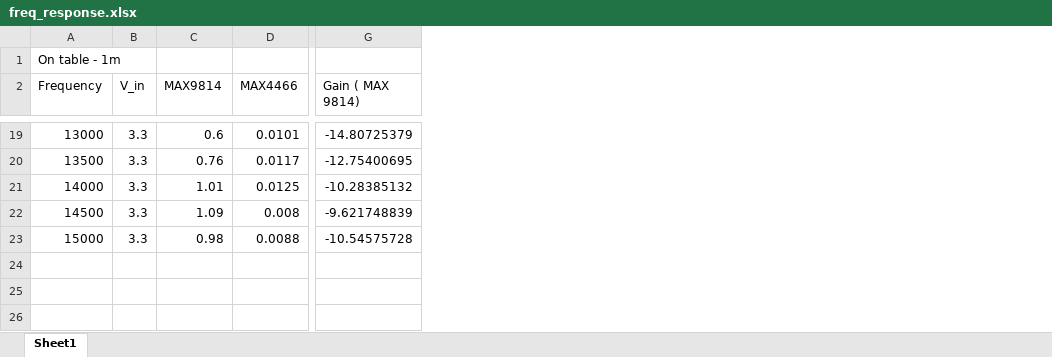
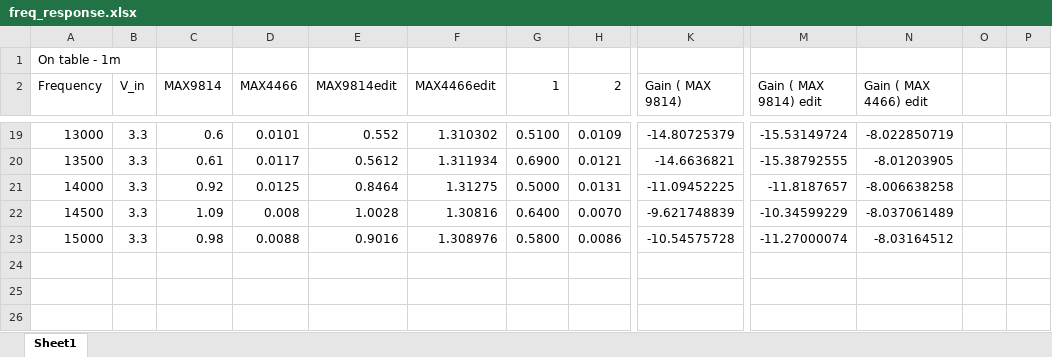
Before and after one commit to DewanPieterse/AudioRadar, an Excel workbook: Matlab/Testing Mics/freq_response.xlsx, sheet Sheet1, drawn as a sheet; only a part is shown, gaps mark what is left out; values as stored, in another font and other column widths than the file's, no borders; charts and pictures not drawn; addresses are those after the commit; the diff covers the shown part only; the diff names each change by its address in the sheet, - before the commit and + after, or states it on an @@ line.

```diff
--- a/Matlab/Testing Mics/freq_response.xlsx (sheet Sheet1)
+++ b/Matlab/Testing Mics/freq_response.xlsx (sheet Sheet1)
+column E (MAX9814edit), rows 19-23: 0.552 | 0.5612 | 0.8464 | 1.0028 | 0.9016
+column F (MAX4466edit), rows 19-23: 1.310302 | 1.311934 | 1.31275 | 1.30816 | 1.308976
+column G (1), rows 19-23: 0.5100 | 0.6900 | 0.5000 | 0.6400 | 0.5800
+column H (2), rows 19-23: 0.0109 | 0.0121 | 0.0131 | 0.0070 | 0.0086
+column M (Gain ( MAX 9814) edit), rows 19-23: -15.53149724 | -15.38792555 | -11.8187657 | -10.34599229 | -11.27000074
+column N (Gain ( MAX 4466) edit), rows 19-23: -8.022850719 | -8.01203905 | -8.006638258 | -8.037061489 | -8.03164512
+column O, empty
+column P, empty
-C20 (MAX9814): 0.76
+C20 (MAX9814): 0.61
-K20 (Gain ( MAX 9814)): -12.75400695
+K20 (Gain ( MAX 9814)): -14.6636821
-C21 (MAX9814): 1.01
+C21 (MAX9814): 0.92
-K21 (Gain ( MAX 9814)): -10.28385132
+K21 (Gain ( MAX 9814)): -11.09452225
```
Also changed, not shown: 26 edited cells elsewhere in this sheet, formulas that keep their value, charts or pictures, 1 other file.
